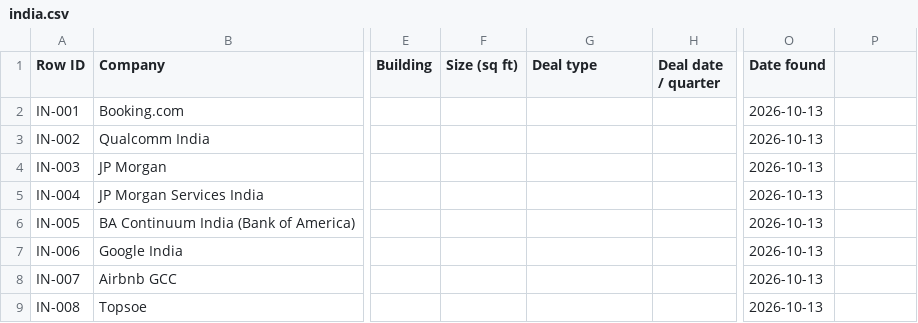
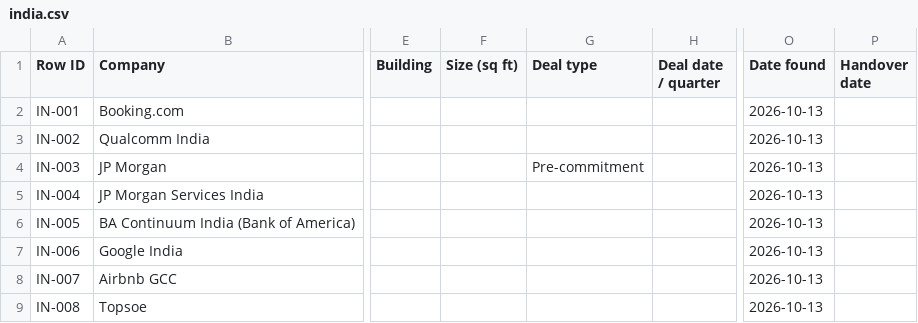
Before and after one commit to Steelcase-APAC/lead-IQ, a CSV file: data/india.csv, drawn as a sheet; only a part is shown, gaps mark what is left out; the diff covers the shown part only; the diff names each change by its address in the sheet, - before the commit and + after, or states it on an @@ line.

Commit message:
v2.30: Remove script overrides, sync Sheet deal types & sizes, HSBC handover dating (Oct 2027), UrbanVault (IN-150)

```diff
--- a/data/india.csv
+++ b/data/india.csv
-P1: (empty)
+P1: Handover date
-G4 (Deal type): (empty)
+G4 (Deal type): Pre-commitment
```
Also changed, not shown: 1 added row and 2 edited cells elsewhere in this file, data/china.csv, data/company_tracker.csv, 10 other files.
